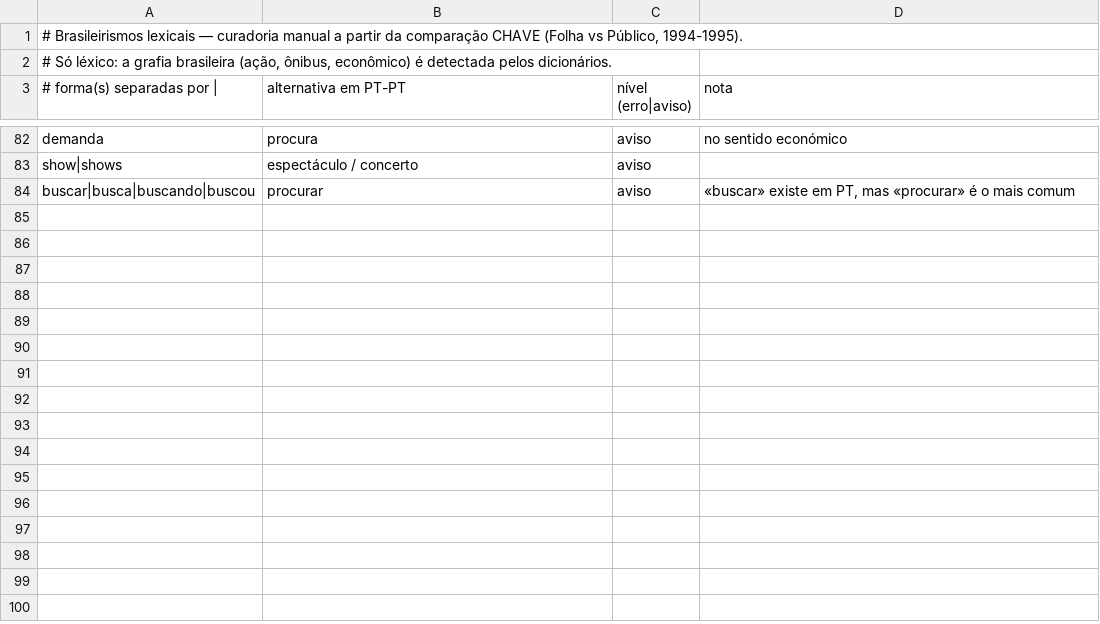
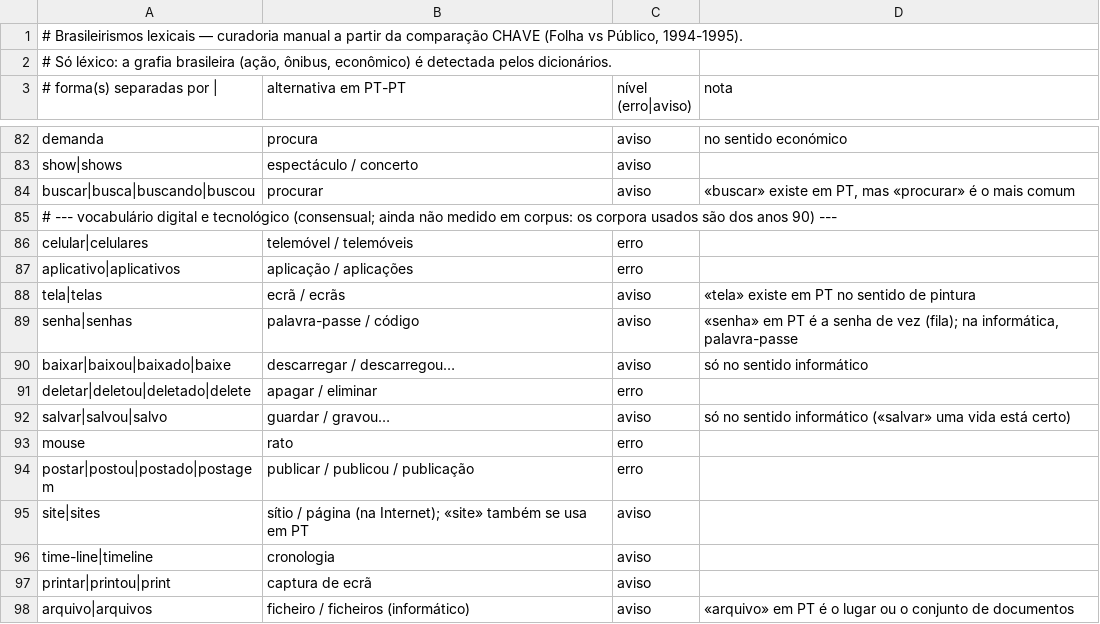
Before and after one commit to insforca/PortuguesSkill, a TSV file: pt-pt/antesAO90/dados/brasileirismos.tsv, drawn as a sheet; only a part is shown, gaps mark what is left out.

```diff
--- a/pt-pt/antesAO90/dados/brasileirismos.tsv
+++ b/pt-pt/antesAO90/dados/brasileirismos.tsv
@@ -84 +84,15 @@ show|shows	espectáculo / concerto	aviso
 buscar|busca|buscando|buscou	procurar	aviso	«buscar» existe em PT, mas «procurar» é o mais comum
+# --- vocabulário digital e tecnológico (consensual; ainda não medido em corpus: os corpora usados são dos anos 90) ---
+celular|celulares	telemóvel / telemóveis	erro
+aplicativo|aplicativos	aplicação / aplicações	erro
+tela|telas	ecrã / ecrãs	aviso	«tela» existe em PT no sentido de pintura
+senha|senhas	palavra-passe / código	aviso	«senha» em PT é a senha de vez (fila); na informática, palavra-passe
+baixar|baixou|baixado|baixe	descarregar / descarregou…	aviso	só no sentido informático
+deletar|deletou|deletado|delete	apagar / eliminar	erro
+salvar|salvou|salvo	guardar / gravou…	aviso	só no sentido informático («salvar» uma vida está certo)
+mouse	rato	erro
+postar|postou|postado|postagem	publicar / publicou / publicação	erro
+site|sites	sítio / página (na Internet); «site» também se usa em PT	aviso
+time-line|timeline	cronologia	aviso
+printar|printou|print	captura de ecrã	aviso
+arquivo|arquivos	ficheiro / ficheiros (informático)	aviso	«arquivo» em PT é o lugar ou o conjunto de documentos
```
